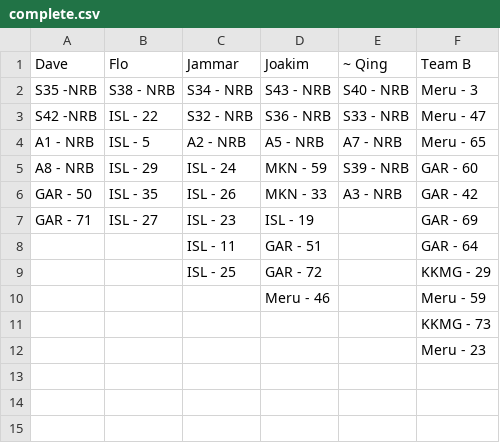
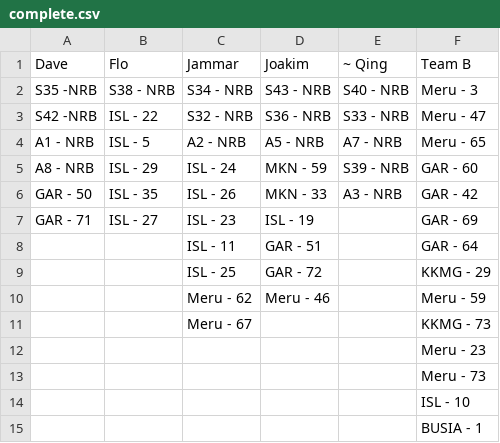
Before and after one commit to snvice/allocations, a CSV file: complete.csv, drawn as a sheet.

```diff
--- a/complete.csv
+++ b/complete.csv
@@ -9,4 +9,7 @@ GAR - 71,ISL - 27,ISL - 23,ISL - 19,,GAR - 69
 ,,ISL - 25,GAR - 72,,KKMG - 29
-,,,Meru - 46,,Meru - 59
-,,,,,KKMG - 73
+,,Meru - 62,Meru - 46,,Meru - 59
+,,Meru - 67,,,KKMG - 73
 ,,,,,Meru - 23
+,,,,,Meru - 73
+,,,,,ISL - 10
+,,,,,BUSIA - 1
```
Also changed, not shown: job.csv.
